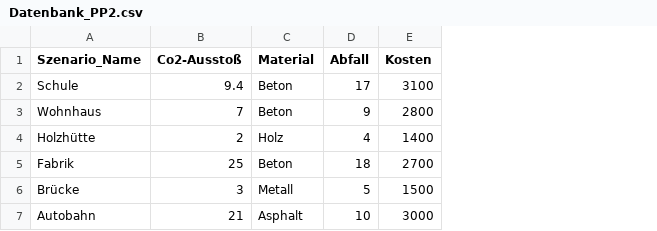
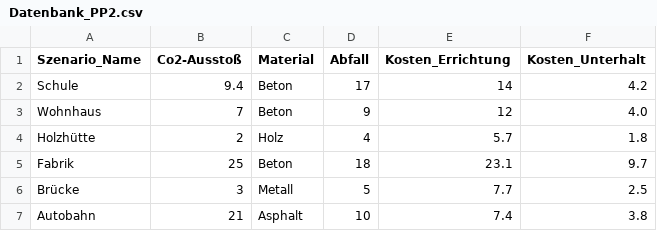
Before and after one commit to udbk000/Programmierparadigmen, a CSV file: Aufgabe1-3/Datenbank_PP2.csv, drawn as a sheet; removed rows and columns are numbered as before the commit, all else as after; the diff names each change by its address in the sheet, - before the commit and + after, or states it on an @@ line.

Commit message:
Szenario: getter Methoden Datenbank: Kosten aufgeteilt in Kosten_Errichtung und Kosten_Unterhalt

```diff
--- a/Aufgabe1-3/Datenbank_PP2.csv
+++ b/Aufgabe1-3/Datenbank_PP2.csv
-column E (Kosten), rows 2-7: 3100 | 2800 | 1400 | 2700 | 1500 | 3000
+column E (Kosten_Errichtung), rows 2-7: 14 | 12 | 5.7 | 23.1 | 7.7 | 7.4
+column F (Kosten_Unterhalt), rows 2-7: 4.2 | 4.0 | 1.8 | 9.7 | 2.5 | 3.8
```
Also changed, not shown: 1 other file.
